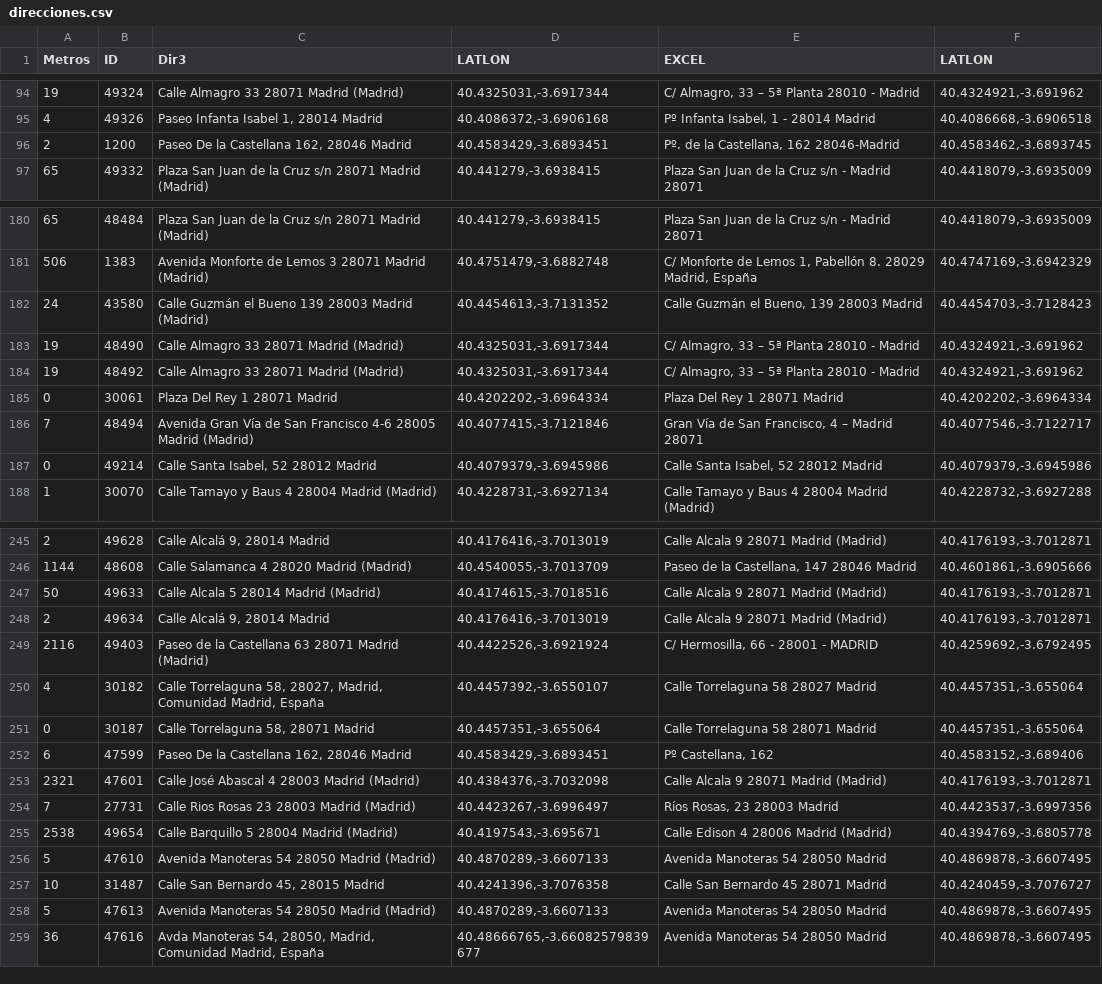
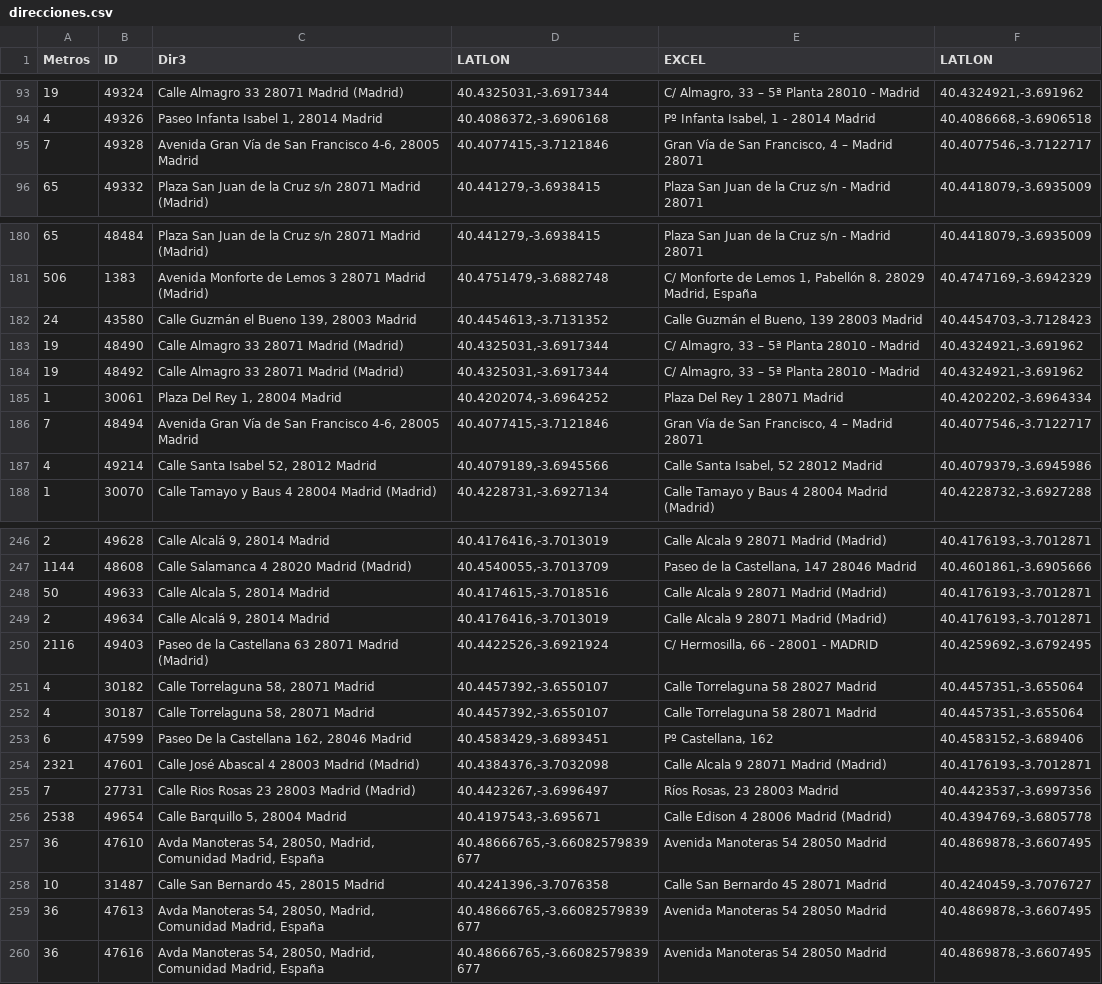
Before and after one commit to s-nt-s/TAI-Madrid, a CSV file: debug/direcciones.csv, drawn as a sheet; only a part is shown, gaps mark what is left out; the diff covers the shown part only.

```diff
--- a/debug/direcciones.csv
+++ b/debug/direcciones.csv
@@ -95,3 +94,3 @@ Metros	ID	Dir3	LATLON	EXCEL	LATLON
 4	49326	Paseo Infanta Isabel 1, 28014 Madrid	40.4086372,-3.6906168	Pº Infanta Isabel, 1 - 28014 Madrid	40.4086668,-3.6906518
-2	1200	Paseo De la Castellana 162, 28046 Madrid	40.4583429,-3.6893451	Pº. de la Castellana, 162 28046-Madrid	40.4583462,-3.6893745
+7	49328	Avenida Gran Vía de San Francisco 4-6, 28005 Madrid	40.4077415,-3.7121846	Gran Vía de San Francisco, 4 – Madrid 28071	40.4077546,-3.7122717
 65	49332	Plaza San Juan de la Cruz s/n 28071 Madrid (Madrid)	40.441279,-3.6938415	Plaza San Juan de la Cruz s/n - Madrid 28071	40.4418079,-3.6935009
@@ -181,8 +181,8 @@ Metros	ID	Dir3	LATLON	EXCEL	LATLON
 506	1383	Avenida Monforte de Lemos 3 28071 Madrid (Madrid)	40.4751479,-3.6882748	C/ Monforte de Lemos 1, Pabellón 8. 28029 Madrid, España	40.4747169,-3.6942329
-24	43580	Calle Guzmán el Bueno 139 28003 Madrid (Madrid)	40.4454613,-3.7131352	Calle Guzmán el Bueno, 139 28003 Madrid	40.4454703,-3.7128423
+24	43580	Calle Guzmán el Bueno 139, 28003 Madrid	40.4454613,-3.7131352	Calle Guzmán el Bueno, 139 28003 Madrid	40.4454703,-3.7128423
 19	48490	Calle Almagro 33 28071 Madrid (Madrid)	40.4325031,-3.6917344	C/ Almagro, 33 – 5ª Planta 28010 - Madrid	40.4324921,-3.691962
 19	48492	Calle Almagro 33 28071 Madrid (Madrid)	40.4325031,-3.6917344	C/ Almagro, 33 – 5ª Planta 28010 - Madrid	40.4324921,-3.691962
-0	30061	Plaza Del Rey 1 28071 Madrid	40.4202202,-3.6964334	Plaza Del Rey 1 28071 Madrid	40.4202202,-3.6964334
-7	48494	Avenida Gran Vía de San Francisco 4-6 28005 Madrid (Madrid)	40.4077415,-3.7121846	Gran Vía de San Francisco, 4 – Madrid 28071	40.4077546,-3.7122717
-0	49214	Calle Santa Isabel, 52 28012 Madrid	40.4079379,-3.6945986	Calle Santa Isabel, 52 28012 Madrid	40.4079379,-3.6945986
+1	30061	Plaza Del Rey 1, 28004 Madrid	40.4202074,-3.6964252	Plaza Del Rey 1 28071 Madrid	40.4202202,-3.6964334
+7	48494	Avenida Gran Vía de San Francisco 4-6, 28005 Madrid	40.4077415,-3.7121846	Gran Vía de San Francisco, 4 – Madrid 28071	40.4077546,-3.7122717
+4	49214	Calle Santa Isabel 52, 28012 Madrid	40.4079189,-3.6945566	Calle Santa Isabel, 52 28012 Madrid	40.4079379,-3.6945986
 1	30070	Calle Tamayo y Baus 4 28004 Madrid (Madrid)	40.4228731,-3.6927134	Calle Tamayo y Baus 4 28004 Madrid (Madrid)	40.4228732,-3.6927288
@@ -246,7 +247,7 @@ Metros	ID	Dir3	LATLON	EXCEL	LATLON
 1144	48608	Calle Salamanca 4 28020 Madrid (Madrid)	40.4540055,-3.7013709	Paseo de la Castellana, 147 28046 Madrid	40.4601861,-3.6905666
-50	49633	Calle Alcala 5 28014 Madrid (Madrid)	40.4174615,-3.7018516	Calle Alcala 9 28071 Madrid (Madrid)	40.4176193,-3.7012871
+50	49633	Calle Alcala 5, 28014 Madrid	40.4174615,-3.7018516	Calle Alcala 9 28071 Madrid (Madrid)	40.4176193,-3.7012871
 2	49634	Calle Alcalá 9, 28014 Madrid	40.4176416,-3.7013019	Calle Alcala 9 28071 Madrid (Madrid)	40.4176193,-3.7012871
 2116	49403	Paseo de la Castellana 63 28071 Madrid (Madrid)	40.4422526,-3.6921924	C/ Hermosilla, 66 - 28001 - MADRID	40.4259692,-3.6792495
-4	30182	Calle Torrelaguna 58, 28027, Madrid, Comunidad Madrid, España	40.4457392,-3.6550107	Calle Torrelaguna 58 28027 Madrid	40.4457351,-3.655064
-0	30187	Calle Torrelaguna 58, 28071 Madrid	40.4457351,-3.655064	Calle Torrelaguna 58 28071 Madrid	40.4457351,-3.655064
+4	30182	Calle Torrelaguna 58, 28071 Madrid	40.4457392,-3.6550107	Calle Torrelaguna 58 28027 Madrid	40.4457351,-3.655064
+4	30187	Calle Torrelaguna 58, 28071 Madrid	40.4457392,-3.6550107	Calle Torrelaguna 58 28071 Madrid	40.4457351,-3.655064
 6	47599	Paseo De la Castellana 162, 28046 Madrid	40.4583429,-3.6893451	Pº Castellana, 162	40.4583152,-3.689406
@@ -254,6 +255,6 @@ Metros	ID	Dir3	LATLON	EXCEL	LATLON
 7	27731	Calle Rios Rosas 23 28003 Madrid (Madrid)	40.4423267,-3.6996497	Ríos Rosas, 23 28003 Madrid	40.4423537,-3.6997356
-2538	49654	Calle Barquillo 5 28004 Madrid (Madrid)	40.4197543,-3.695671	Calle Edison 4 28006 Madrid (Madrid)	40.4394769,-3.6805778
-5	47610	Avenida Manoteras 54 28050 Madrid (Madrid)	40.4870289,-3.6607133	Avenida Manoteras 54 28050 Madrid	40.4869878,-3.6607495
+2538	49654	Calle Barquillo 5, 28004 Madrid	40.4197543,-3.695671	Calle Edison 4 28006 Madrid (Madrid)	40.4394769,-3.6805778
+36	47610	Avda Manoteras 54, 28050, Madrid, Comunidad Madrid, España	40.48666765,-3.66082579839677	Avenida Manoteras 54 28050 Madrid	40.4869878,-3.6607495
 10	31487	Calle San Bernardo 45, 28015 Madrid	40.4241396,-3.7076358	Calle San Bernardo 45 28071 Madrid	40.4240459,-3.7076727
-5	47613	Avenida Manoteras 54 28050 Madrid (Madrid)	40.4870289,-3.6607133	Avenida Manoteras 54 28050 Madrid	40.4869878,-3.6607495
+36	47613	Avda Manoteras 54, 28050, Madrid, Comunidad Madrid, España	40.48666765,-3.66082579839677	Avenida Manoteras 54 28050 Madrid	40.4869878,-3.6607495
 36	47616	Avda Manoteras 54, 28050, Madrid, Comunidad Madrid, España	40.48666765,-3.66082579839677	Avenida Manoteras 54 28050 Madrid	40.4869878,-3.6607495
```
Also changed, not shown: 1 removed row, 5 moved rows and 91 edited cells elsewhere in this file, 15 other files.
